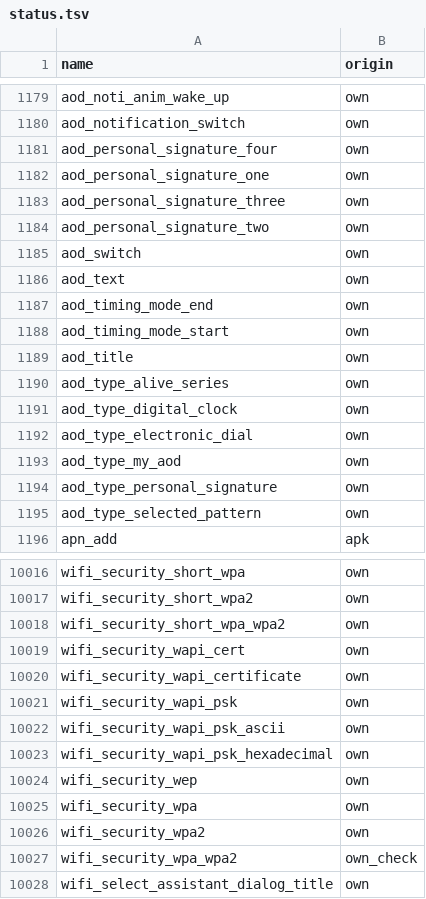
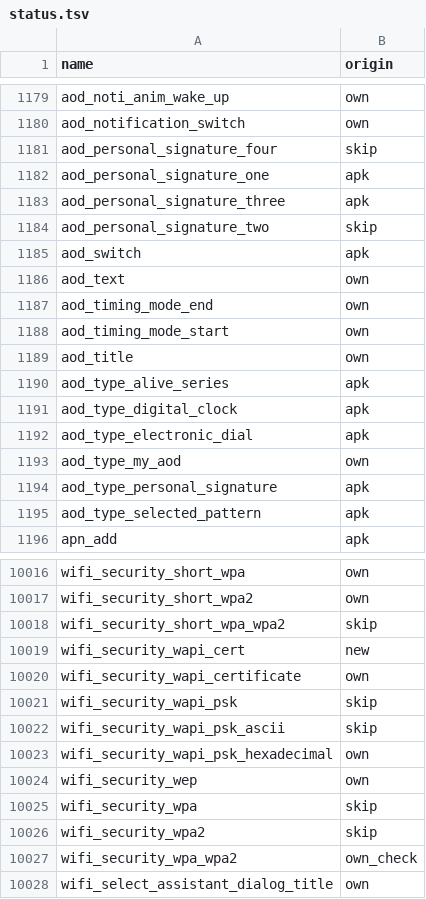
Before and after one commit to NeonCatRC/flyme_overlays_ru, a TSV file: flyme12/Settings/status.tsv, drawn as a sheet; only a part is shown, gaps mark what is left out; the diff covers the shown part only.

```diff
--- a/flyme12/Settings/status.tsv
+++ b/flyme12/Settings/status.tsv
@@ -1180,7 +1180,7 @@ aod_noti_anim_wake_up	own
 aod_notification_switch	own
-aod_personal_signature_four	own
-aod_personal_signature_one	own
-aod_personal_signature_three	own
-aod_personal_signature_two	own
-aod_switch	own
+aod_personal_signature_four	skip
+aod_personal_signature_one	apk
+aod_personal_signature_three	apk
+aod_personal_signature_two	skip
+aod_switch	apk
 aod_text	own
@@ -1189,8 +1189,8 @@ aod_timing_mode_start	own
 aod_title	own
-aod_type_alive_series	own
-aod_type_digital_clock	own
-aod_type_electronic_dial	own
+aod_type_alive_series	apk
+aod_type_digital_clock	apk
+aod_type_electronic_dial	apk
 aod_type_my_aod	own
-aod_type_personal_signature	own
-aod_type_selected_pattern	own
+aod_type_personal_signature	apk
+aod_type_selected_pattern	apk
 apn_add	apk
@@ -10017,11 +10017,11 @@ wifi_security_short_wpa	own
 wifi_security_short_wpa2	own
-wifi_security_short_wpa_wpa2	own
-wifi_security_wapi_cert	own
+wifi_security_short_wpa_wpa2	skip
+wifi_security_wapi_cert	new
 wifi_security_wapi_certificate	own
-wifi_security_wapi_psk	own
-wifi_security_wapi_psk_ascii	own
+wifi_security_wapi_psk	skip
+wifi_security_wapi_psk_ascii	skip
 wifi_security_wapi_psk_hexadecimal	own
 wifi_security_wep	own
-wifi_security_wpa	own
-wifi_security_wpa2	own
+wifi_security_wpa	skip
+wifi_security_wpa2	skip
 wifi_security_wpa_wpa2	own_check
```
Also changed, not shown: 25 edited cells elsewhere in this file, flyme12/Camera/status.tsv, flyme12/FlymeLauncher/status.tsv, 19 other files.
